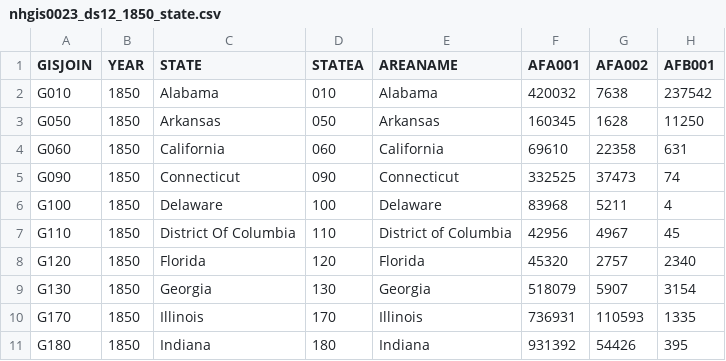
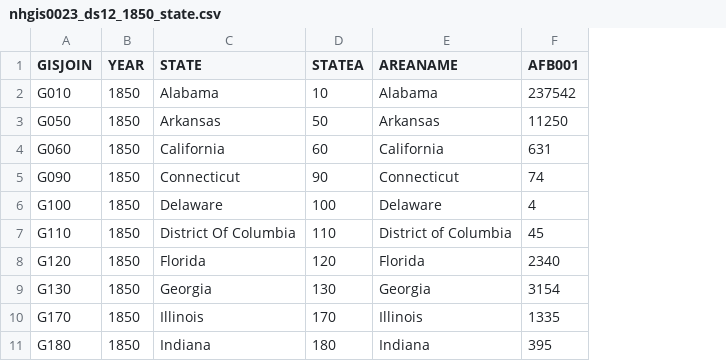
Before and after one commit to lmullen/dh-r, a CSV file: data/nhgis-nativity/nhgis0023_ds12_1850_state.csv, drawn as a sheet; only a part is shown; the diff names each change by its address in the sheet, - before the commit and + after, or states it on an @@ line.

```diff
--- a/data/nhgis-nativity/nhgis0023_ds12_1850_state.csv
+++ b/data/nhgis-nativity/nhgis0023_ds12_1850_state.csv
-column F (AFA001), rows 2-11: 420032 | 160345 | 69610 | 332525 | 83968 | 42956 | 45320 | 518079 | 736931 | 931392
-column G (AFA002), rows 2-11: 7638 | 1628 | 22358 | 37473 | 5211 | 4967 | 2757 | 5907 | 110593 | 54426
-D2 (STATEA): 010
+D2 (STATEA): 10
-D3 (STATEA): 050
+D3 (STATEA): 50
-D4 (STATEA): 060
+D4 (STATEA): 60
-D5 (STATEA): 090
+D5 (STATEA): 90
```
Also changed, not shown: data/nhgis-nativity/nhgis0024_ds17_1870_state.csv.
